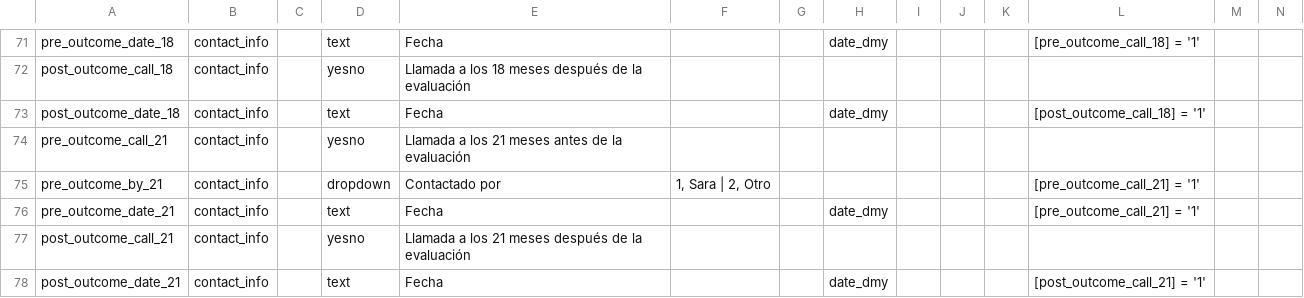
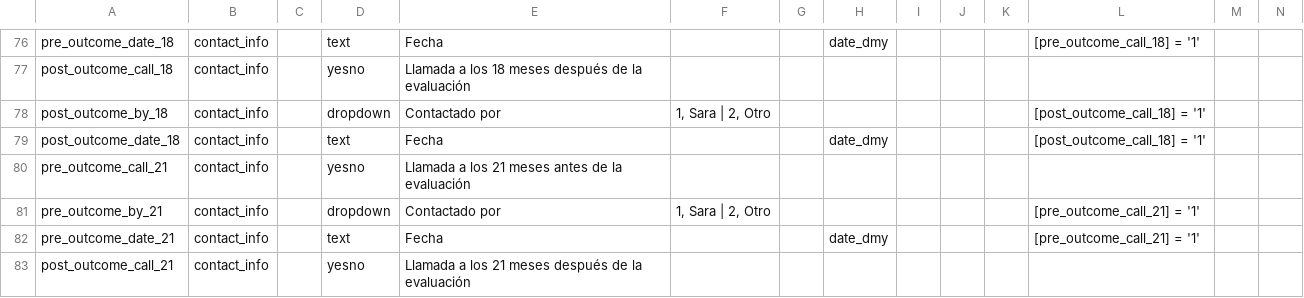
Before and after one commit to RADAR-base/RADAR-CNS-Studies-Data-Dictionary, a CSV file: RADARMDDCIBERs1/RADARMDDCIBERs1_DataDictionary.csv, drawn as a sheet; only a part is shown, gaps mark what is left out; the shorter side is filled out with more unchanged rows; rows hold the shown columns only; the diff covers the shown part only; the diff names each change by its address in the sheet, - before the commit and + after, or states it on an @@ line.

Commit message:
Post_outcome_by items added

```diff
--- a/RADARMDDCIBERs1/RADARMDDCIBERs1_DataDictionary.csv
+++ b/RADARMDDCIBERs1/RADARMDDCIBERs1_DataDictionary.csv
+row 78: post_outcome_by_18 | contact_info |  | dropdown | Contactado por | 1, Sara | 2, Otro |  |  |  |  |  | [post_outcome_call_18] = '1'
```
Also changed, not shown: 7 added rows and 1 edited cell elsewhere in this file.
